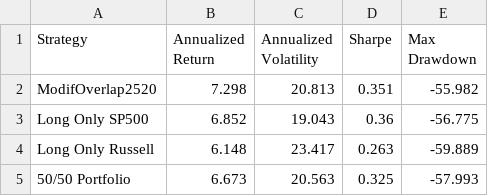
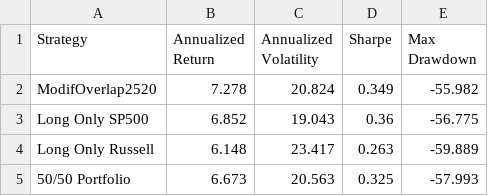
Before and after one commit to aremiat/Multiscale_Inefficiency_Index, a CSV file: data/backtest_results_window_2520.csv, drawn as a sheet.

```diff
--- a/data/backtest_results_window_2520.csv
+++ b/data/backtest_results_window_2520.csv
@@ -1,3 +1,3 @@
 Strategy,Annualized Return,Annualized Volatility,Sharpe,Max Drawdown
-ModifOverlap2520,7.298,20.813,0.351,-55.982
+ModifOverlap2520,7.278,20.824,0.349,-55.982
 Long Only SP500,6.852,19.043,0.36,-56.775
```
Also changed, not shown: data/backtest_long_neutral_results.csv, data/backtest_results_window_120.csv, 51 other files.
